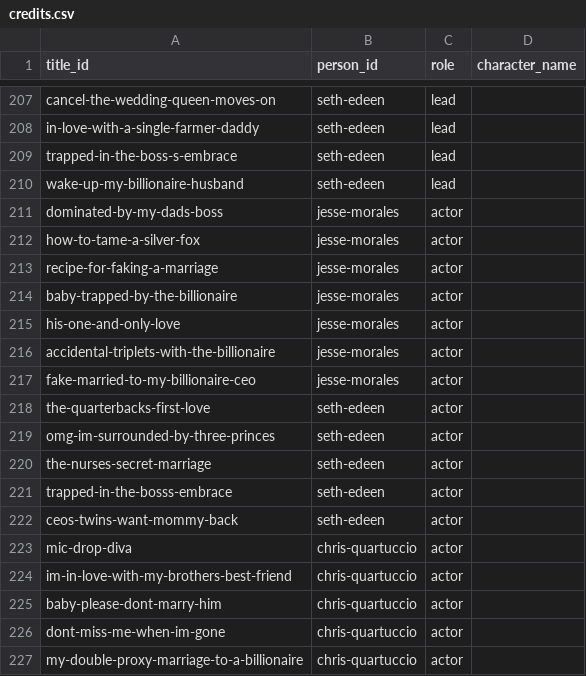
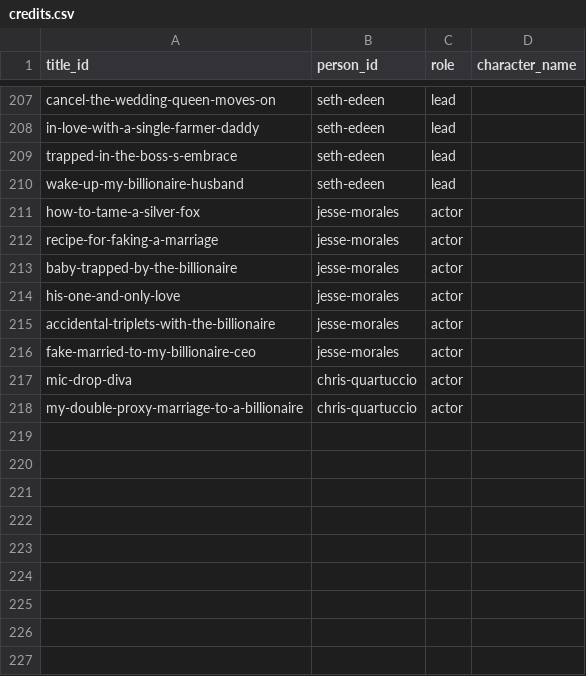
Before and after one commit to Cyanjb/dramaeverafter, a CSV file: data/credits.csv, drawn as a sheet; only a part is shown, gaps mark what is left out.

```diff
--- a/data/credits.csv
+++ b/data/credits.csv
@@ -210,3 +210,2 @@ trapped-in-the-boss-s-embrace,seth-edeen,lead,
 wake-up-my-billionaire-husband,seth-edeen,lead,
-dominated-by-my-dads-boss,jesse-morales,actor,
 how-to-tame-a-silver-fox,jesse-morales,actor,
@@ -217,11 +216,3 @@ accidental-triplets-with-the-billionaire,jesse-morales,actor,
 fake-married-to-my-billionaire-ceo,jesse-morales,actor,
-the-quarterbacks-first-love,seth-edeen,actor,
-omg-im-surrounded-by-three-princes,seth-edeen,actor,
-the-nurses-secret-marriage,seth-edeen,actor,
-trapped-in-the-bosss-embrace,seth-edeen,actor,
-ceos-twins-want-mommy-back,seth-edeen,actor,
 mic-drop-diva,chris-quartuccio,actor,
-im-in-love-with-my-brothers-best-friend,chris-quartuccio,actor,
-baby-please-dont-marry-him,chris-quartuccio,actor,
-dont-miss-me-when-im-gone,chris-quartuccio,actor,
 my-double-proxy-marriage-to-a-billionaire,chris-quartuccio,actor,
```
Also changed, not shown: data/availability.csv, data/snapshots.csv, 45 other files.
